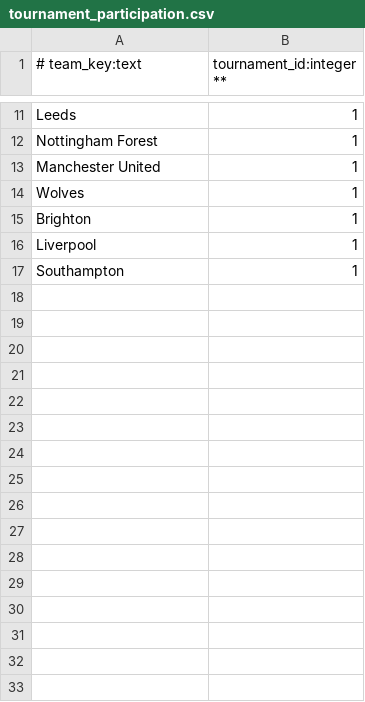
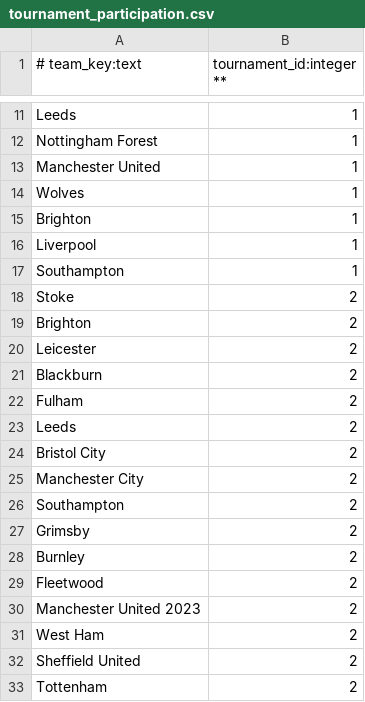
Before and after one commit to atas76/openengine, a CSV file: src/main/resources/db/pureengine/csv/tournament_participation.csv, drawn as a sheet; only a part is shown, gaps mark what is left out; the diff names each change by its address in the sheet, - before the commit and + after, or states it on an @@ line.

```diff
--- a/src/main/resources/db/pureengine/csv/tournament_participation.csv
+++ b/src/main/resources/db/pureengine/csv/tournament_participation.csv
+row 18: Stoke | 2
+row 19: Brighton | 2
+row 20: Leicester | 2
+row 21: Blackburn | 2
+row 22: Fulham | 2
+row 23: Leeds | 2
+row 24: Bristol City | 2
+row 25: Manchester City | 2
+row 26: Southampton | 2
+row 27: Grimsby | 2
+row 28: Burnley | 2
+row 29: Fleetwood | 2
+row 30: Manchester United 2023 | 2
+row 31: West Ham | 2
+row 32: Sheffield United | 2
+row 33: Tottenham | 2
```
Also changed, not shown: src/main/resources/db/pureengine/csv/team.csv, 4 other files.
